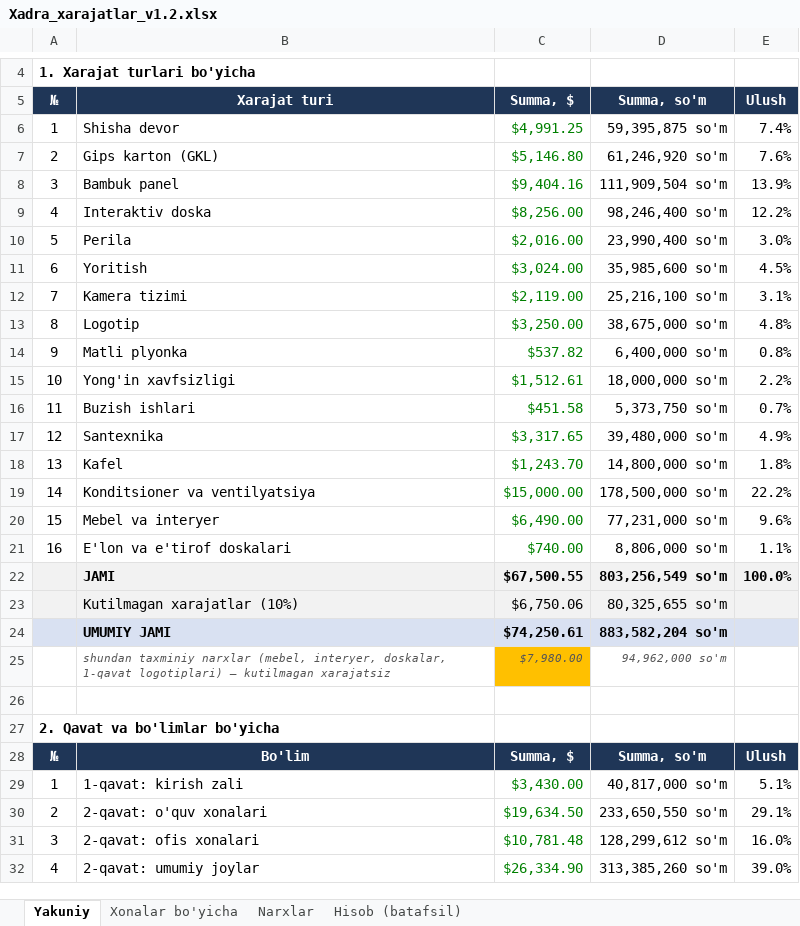
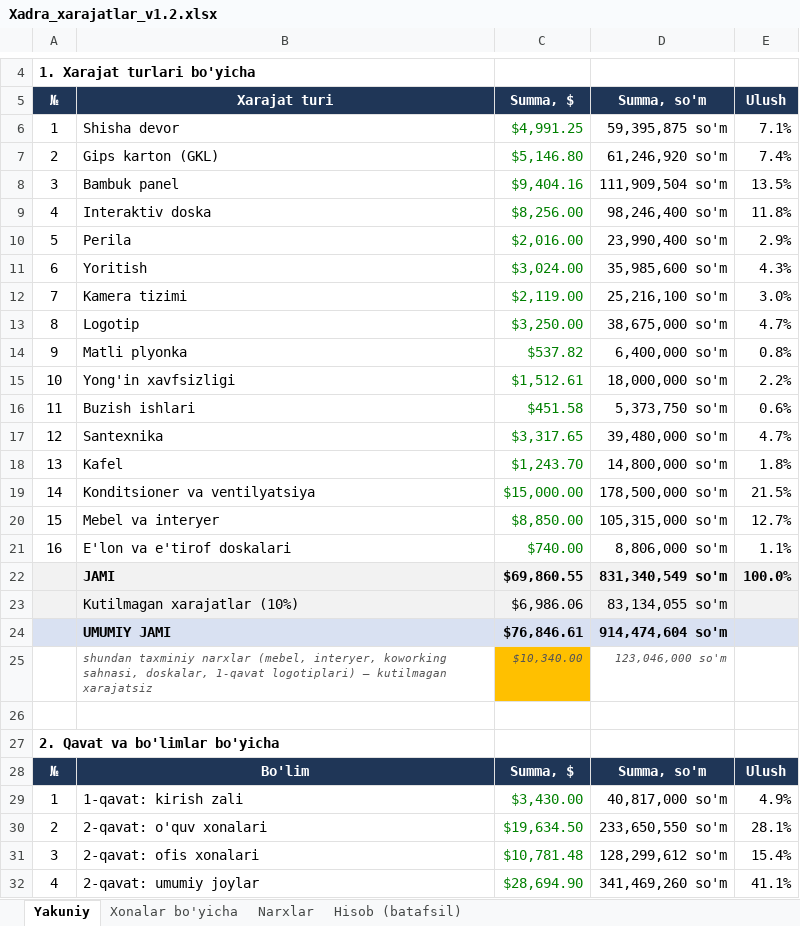
Before and after one commit to Behzod1998/pdp, an Excel workbook: xadra-filiali/hisob/Xadra_xarajatlar_v1.2.xlsx, sheet Yakuniy, drawn as a sheet; only a part is shown, gaps mark what is left out; values as stored, in another font and other column widths than the file's, no borders; removed rows and columns are numbered as before the commit, all else as after; the diff covers the shown part only; the diff names each change by its address in the sheet, - before the commit and + after, or states it on an @@ line.

```diff
--- a/xadra-filiali/hisob/Xadra_xarajatlar_v1.2.xlsx (sheet Yakuniy)
+++ b/xadra-filiali/hisob/Xadra_xarajatlar_v1.2.xlsx (sheet Yakuniy)
-E6 (Ulush): 7.4%
+E6 (Ulush): 7.1%
-E7 (Ulush): 7.6%
+E7 (Ulush): 7.4%
-E8 (Ulush): 13.9%
+E8 (Ulush): 13.5%
-E9 (Ulush): 12.2%
+E9 (Ulush): 11.8%
-E10 (Ulush): 3.0%
+E10 (Ulush): 2.9%
-E11 (Ulush): 4.5%
+E11 (Ulush): 4.3%
-E12 (Ulush): 3.1%
+E12 (Ulush): 3.0%
-E13 (Ulush): 4.8%
+E13 (Ulush): 4.7%
-E16 (Ulush): 0.7%
+E16 (Ulush): 0.6%
-E17 (Ulush): 4.9%
+E17 (Ulush): 4.7%
-E19 (Ulush): 22.2%
+E19 (Ulush): 21.5%
-C20 (Summa, $): $6,490.00
+C20 (Summa, $): $8,850.00
-D20 (Summa, so'm): 77,231,000 so'm
+D20 (Summa, so'm): 105,315,000 so'm
-E20 (Ulush): 9.6%
+E20 (Ulush): 12.7%
-C22 (Summa, $): $67,500.55
+C22 (Summa, $): $69,860.55
-D22 (Summa, so'm): 803,256,549 so'm
+D22 (Summa, so'm): 831,340,549 so'm
-C23 (Summa, $): $6,750.06
+C23 (Summa, $): $6,986.06
-D23 (Summa, so'm): 80,325,655 so'm
+D23 (Summa, so'm): 83,134,055 so'm
-C24 (Summa, $): $74,250.61
+C24 (Summa, $): $76,846.61
-D24 (Summa, so'm): 883,582,204 so'm
+D24 (Summa, so'm): 914,474,604 so'm
-row 25:  | shundan taxminiy narxlar (mebel, interyer, doskalar, 1-qavat logotiplari) — kutilmagan xarajatsiz | $7,980.00 | 94,962,000 so'm
+row 25:  | shundan taxminiy narxlar (mebel, interyer, koworking sahnasi, doskalar, 1-qavat logotiplari) — kutilmagan xarajatsiz | $10,340.00 | 123,046,000 so'm
-E29 (Ulush): 5.1%
+E29 (Ulush): 4.9%
-E30 (Ulush): 29.1%
+E30 (Ulush): 28.1%
-E31 (Ulush): 16.0%
+E31 (Ulush): 15.4%
-C32 (Summa, $): $26,334.90
+C32 (Summa, $): $28,694.90
-D32 (Summa, so'm): 313,385,260 so'm
+D32 (Summa, so'm): 341,469,260 so'm
-E32 (Ulush): 39.0%
+E32 (Ulush): 41.1%
```
Also changed, not shown: 3 edited cells elsewhere in this sheet, sheet Hisob (batafsil), sheet Narxlar, sheet Xonalar bo'yicha, formulas that keep their value, 20 other files.
